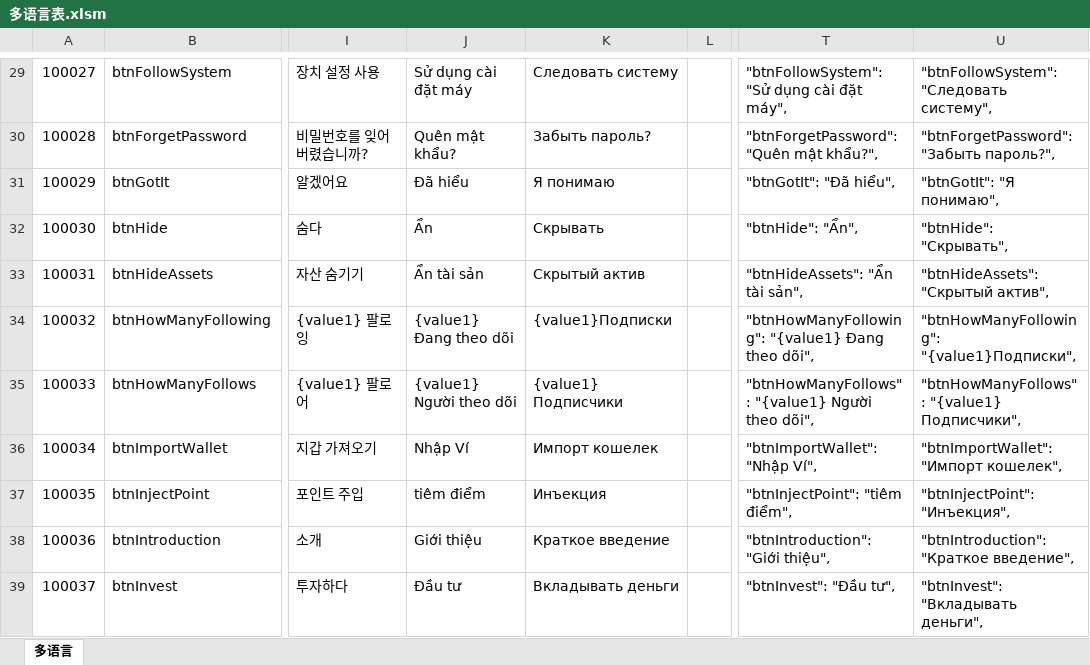
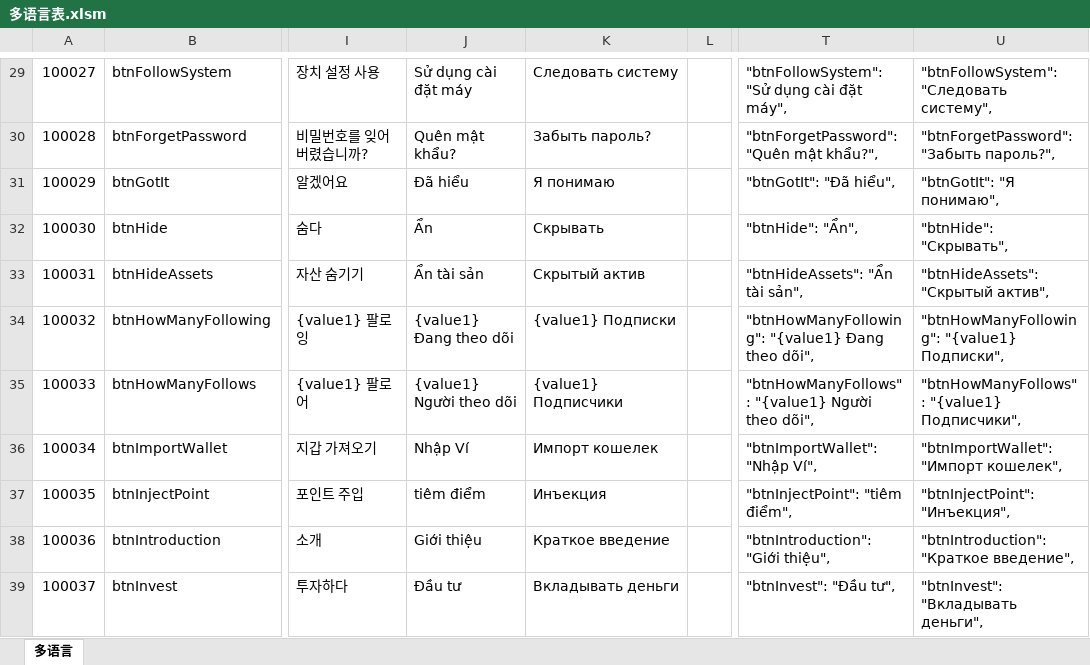
Before and after one commit to liujianyu57/socrates-lang, an Excel workbook: 多语言表.xlsm, sheet 多语言, drawn as a sheet; only a part is shown, gaps mark what is left out; values as stored, in another font and other column widths than the file's, no borders; charts and pictures and conditional formats not drawn; the diff names each change by its address in the sheet, - before the commit and + after, or states it on an @@ line.

```diff
--- a/多语言表.xlsm (sheet 多语言)
+++ b/多语言表.xlsm (sheet 多语言)
-K34: {value1}Подписки
+K34: {value1} Подписки
-U34: "btnHowManyFollowing": "{value1}Подписки",
+U34: "btnHowManyFollowing": "{value1} Подписки",
```
Also changed, not shown: 1 other file.
